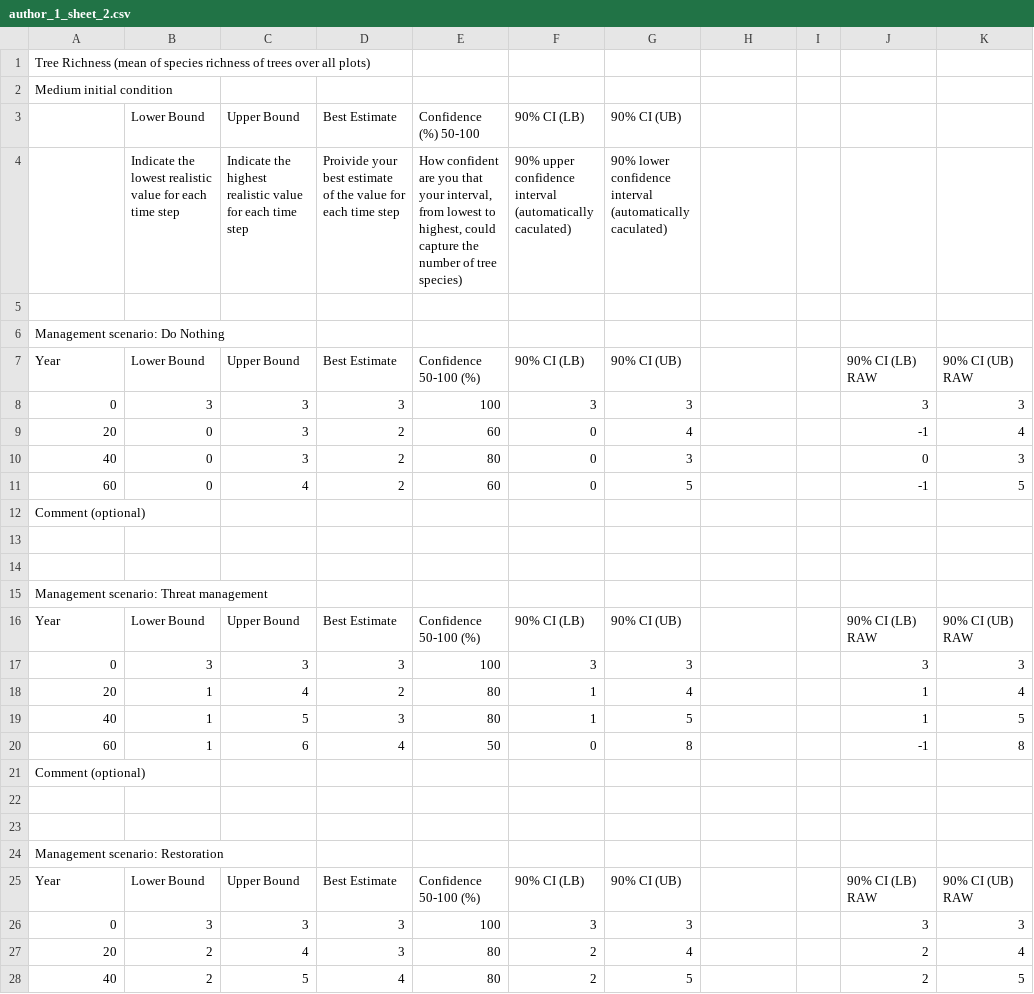
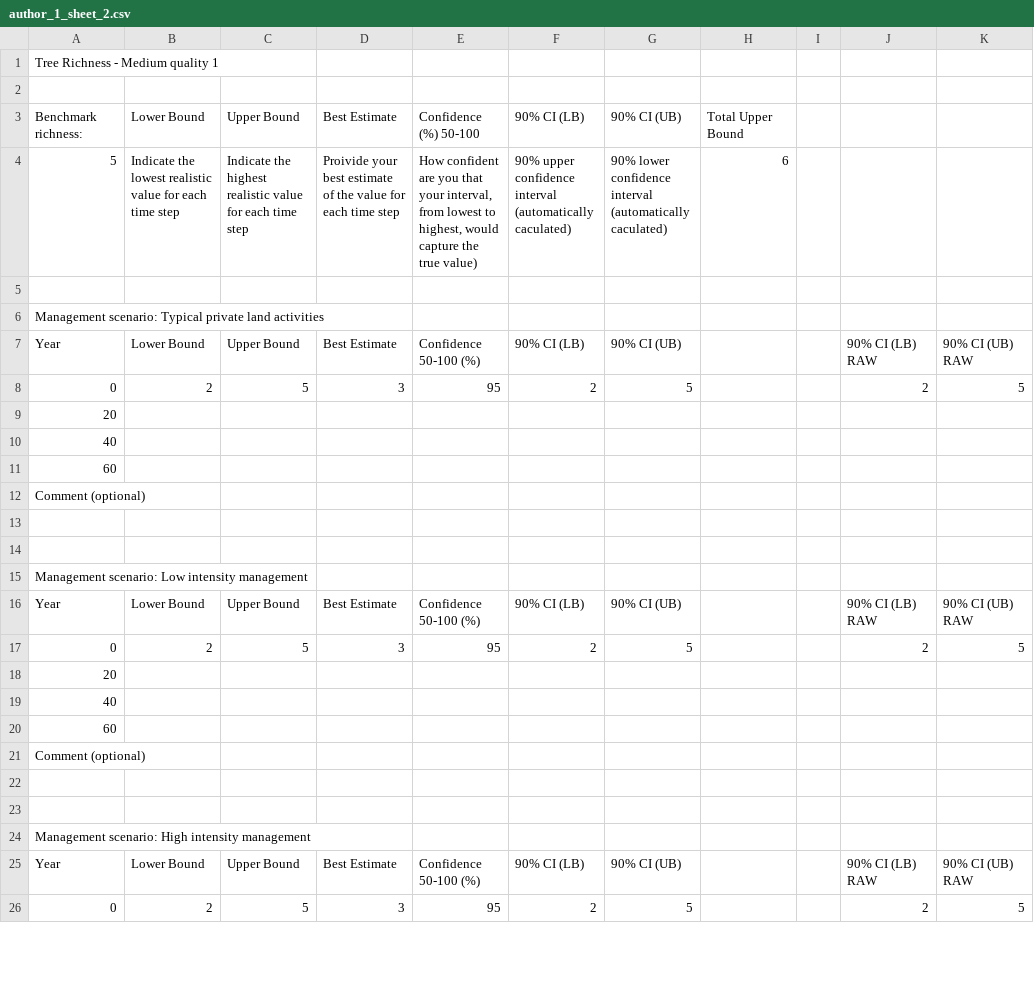
Before and after one commit to ascelin/offsets_workshop, a CSV file: author_responses/author_1_sheet_2.csv, drawn as a sheet; only a part is shown; the diff covers the shown part only.

```diff
--- a/author_responses/author_1_sheet_2.csv
+++ b/author_responses/author_1_sheet_2.csv
@@ -1,12 +1,12 @@
-Tree Richness (mean of species richness of trees over all plots),,,,,,,,,,
-Medium initial condition,,,,,,,,,,
-,Lower Bound,Upper Bound,Best Estimate,Confidence (%) 50-100,90% CI (LB),90% CI (UB),,,,
-,Indicate the lowest realistic value for each time step,Indicate the highest realistic value for each time step,Proivide your best estimate of the value for each time step,"How confident are you that your interval, from lowest to highest, could capture the number of tree species)",90% upper confidence interval (automatically caculated),90% lower confidence interval (automatically caculated),,,,
+Tree Richness - Medium quality 1,,,,,,,,,,
 ,,,,,,,,,,
-Management scenario: Do Nothing,,,,,,,,,,
+Benchmark richness:,Lower Bound,Upper Bound,Best Estimate,Confidence (%) 50-100,90% CI (LB),90% CI (UB),Total Upper Bound,,,
+5,Indicate the lowest realistic value for each time step,Indicate the highest realistic value for each time step,Proivide your best estimate of the value for each time step,"How confident are you that your interval, from lowest to highest, would capture the true value)",90% upper confidence interval (automatically caculated),90% lower confidence interval (automatically caculated),6,,,
+,,,,,,,,,,
+Management scenario: Typical private land activities,,,,,,,,,,
 Year,Lower Bound,Upper Bound,Best Estimate,Confidence 50-100 (%),90% CI (LB),90% CI (UB),,,90% CI (LB) RAW,90% CI (UB) RAW
-0,3,3,3,100,3,3,,,3,3
-20,0,3,2,60,0,4,,,-1,4
-40,0,3,2,80,0,3,,,0,3
-60,0,4,2,60,0,5,,,-1,5
+0,2,5,3,95,2,5,,,2,5
+20,,,,,,,,,,
+40,,,,,,,,,,
+60,,,,,,,,,,
 Comment (optional),,,,,,,,,,
@@ -14,8 +14,8 @@ Comment (optional),,,,,,,,,,
 ,,,,,,,,,,
-Management scenario: Threat management ,,,,,,,,,,
+Management scenario: Low intensity management,,,,,,,,,,
 Year,Lower Bound,Upper Bound,Best Estimate,Confidence 50-100 (%),90% CI (LB),90% CI (UB),,,90% CI (LB) RAW,90% CI (UB) RAW
-0,3,3,3,100,3,3,,,3,3
-20,1,4,2,80,1,4,,,1,4
-40,1,5,3,80,1,5,,,1,5
-60,1,6,4,50,0,8,,,-1,8
+0,2,5,3,95,2,5,,,2,5
+20,,,,,,,,,,
+40,,,,,,,,,,
+60,,,,,,,,,,
 Comment (optional),,,,,,,,,,
@@ -23,6 +23,4 @@ Comment (optional),,,,,,,,,,
 ,,,,,,,,,,
-Management scenario: Restoration,,,,,,,,,,
+Management scenario: High intensity management ,,,,,,,,,,
 Year,Lower Bound,Upper Bound,Best Estimate,Confidence 50-100 (%),90% CI (LB),90% CI (UB),,,90% CI (LB) RAW,90% CI (UB) RAW
-0,3,3,3,100,3,3,,,3,3
-20,2,4,3,80,2,4,,,2,4
-40,2,5,4,80,2,5,,,2,5
+0,2,5,3,95,2,5,,,2,5
```
Also changed, not shown: 3 added rows and 1 removed row elsewhere in this file, author_responses/author_1_sheet_4.csv, author_responses/author_2_sheet_2.csv, 17 other files.
